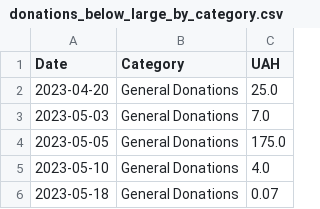
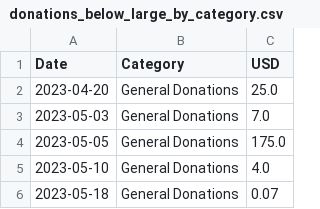
Before and after one commit to OleksiyVarfolomiyev/Dignitas-Ukraine-Finance-Streamlit, a CSV file: data/donations_below_large_by_category.csv, drawn as a sheet; only a part is shown.

```diff
--- a/data/donations_below_large_by_category.csv
+++ b/data/donations_below_large_by_category.csv
@@ -1,2 +1,2 @@
-Date,Category,UAH
+Date,Category,USD
 2023-04-20,General Donations,25.0
```
Also changed, not shown: data/donations_total.csv, data/donations_total_by_category.csv, 9 other files.
